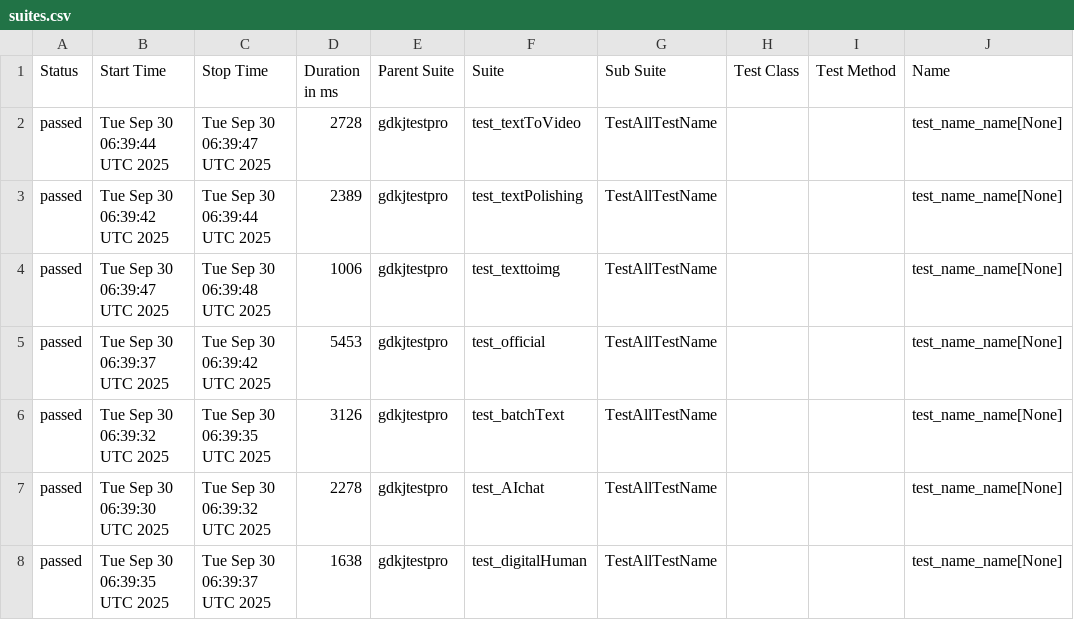
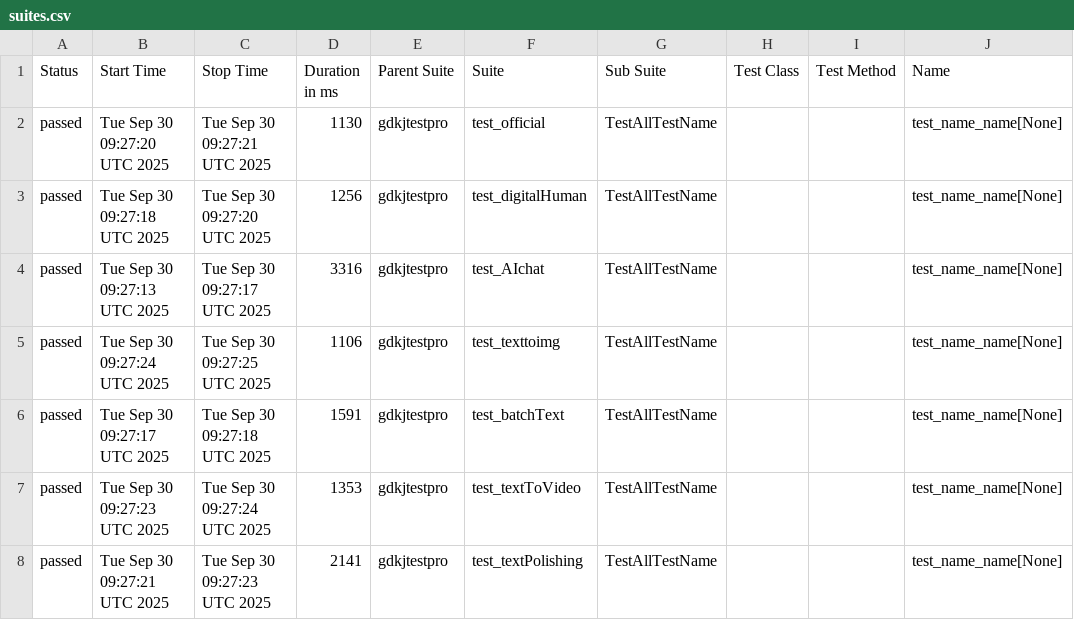
Before and after one commit to cmd-is-xka/gdkj, a CSV file: data/suites.csv, drawn as a sheet; only a part is shown; the diff names each change by its address in the sheet, - before the commit and + after, or states it on an @@ line.

```diff
--- a/data/suites.csv
+++ b/data/suites.csv
-B2 (Start Time): Tue Sep 30 06:39:44 UTC 2025
+B2 (Start Time): Tue Sep 30 09:27:20 UTC 2025
-C2 (Stop Time): Tue Sep 30 06:39:47 UTC 2025
+C2 (Stop Time): Tue Sep 30 09:27:21 UTC 2025
-D2 (Duration in ms): 2728
+D2 (Duration in ms): 1130
-F2 (Suite): test_textToVideo
+F2 (Suite): test_official
-B3 (Start Time): Tue Sep 30 06:39:42 UTC 2025
+B3 (Start Time): Tue Sep 30 09:27:18 UTC 2025
-C3 (Stop Time): Tue Sep 30 06:39:44 UTC 2025
+C3 (Stop Time): Tue Sep 30 09:27:20 UTC 2025
-D3 (Duration in ms): 2389
+D3 (Duration in ms): 1256
-F3 (Suite): test_textPolishing
+F3 (Suite): test_digitalHuman
-B4 (Start Time): Tue Sep 30 06:39:47 UTC 2025
+B4 (Start Time): Tue Sep 30 09:27:13 UTC 2025
-C4 (Stop Time): Tue Sep 30 06:39:48 UTC 2025
+C4 (Stop Time): Tue Sep 30 09:27:17 UTC 2025
-D4 (Duration in ms): 1006
+D4 (Duration in ms): 3316
-F4 (Suite): test_texttoimg
+F4 (Suite): test_AIchat
-B5 (Start Time): Tue Sep 30 06:39:37 UTC 2025
+B5 (Start Time): Tue Sep 30 09:27:24 UTC 2025
-C5 (Stop Time): Tue Sep 30 06:39:42 UTC 2025
+C5 (Stop Time): Tue Sep 30 09:27:25 UTC 2025
-D5 (Duration in ms): 5453
+D5 (Duration in ms): 1106
-F5 (Suite): test_official
+F5 (Suite): test_texttoimg
-B6 (Start Time): Tue Sep 30 06:39:32 UTC 2025
+B6 (Start Time): Tue Sep 30 09:27:17 UTC 2025
-C6 (Stop Time): Tue Sep 30 06:39:35 UTC 2025
+C6 (Stop Time): Tue Sep 30 09:27:18 UTC 2025
-D6 (Duration in ms): 3126
+D6 (Duration in ms): 1591
-B7 (Start Time): Tue Sep 30 06:39:30 UTC 2025
+B7 (Start Time): Tue Sep 30 09:27:23 UTC 2025
-C7 (Stop Time): Tue Sep 30 06:39:32 UTC 2025
+C7 (Stop Time): Tue Sep 30 09:27:24 UTC 2025
-D7 (Duration in ms): 2278
+D7 (Duration in ms): 1353
-F7 (Suite): test_AIchat
+F7 (Suite): test_textToVideo
-B8 (Start Time): Tue Sep 30 06:39:35 UTC 2025
+B8 (Start Time): Tue Sep 30 09:27:21 UTC 2025
-C8 (Stop Time): Tue Sep 30 06:39:37 UTC 2025
+C8 (Stop Time): Tue Sep 30 09:27:23 UTC 2025
-D8 (Duration in ms): 1638
+D8 (Duration in ms): 2141
-F8 (Suite): test_digitalHuman
+F8 (Suite): test_textPolishing
```
Also changed, not shown: 28 other files.
